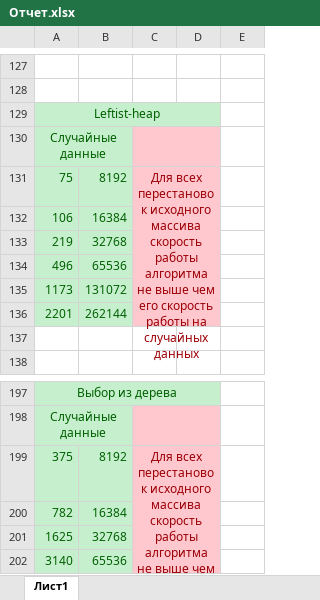
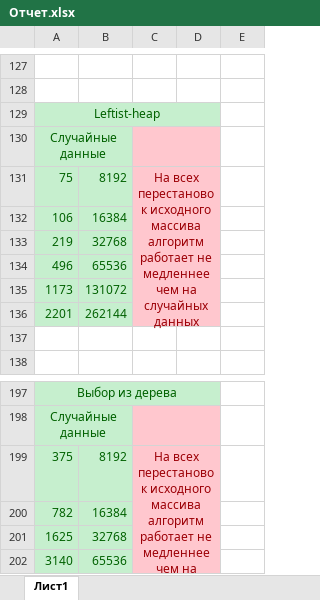
Before and after one commit to DmitryPlyhin/sorting_and_searching, an Excel workbook: hw_2/results/Отчет.xlsx, sheet Лист1, drawn as a sheet; only a part is shown, gaps mark what is left out; values as stored, in another font and other column widths than the file's, no borders; charts and pictures not drawn; the diff names each change by its address in the sheet, - before the commit and + after, or states it on an @@ line.

Commit message:
Added files via upload

```diff
--- a/hw_2/results/Отчет.xlsx (sheet Лист1)
+++ b/hw_2/results/Отчет.xlsx (sheet Лист1)
-C131: Для всех перестановок исходного массива скорость работы алгоритма не выше чем его скорость работы на случайных…
+C131: На всех перестановок исходного массива алгоритм работает не медленнее чем на случайных…
-C199: Для всех перестановок исходного массива скорость работы алгоритма не выше чем его скорость работы на случайных…
+C199: На всех перестановок исходного массива алгоритм работает не медленнее чем на случайных…
```
Also changed, not shown: charts or pictures.
